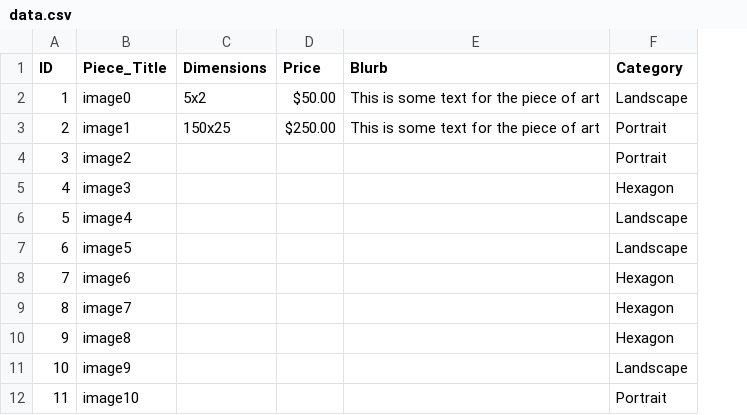
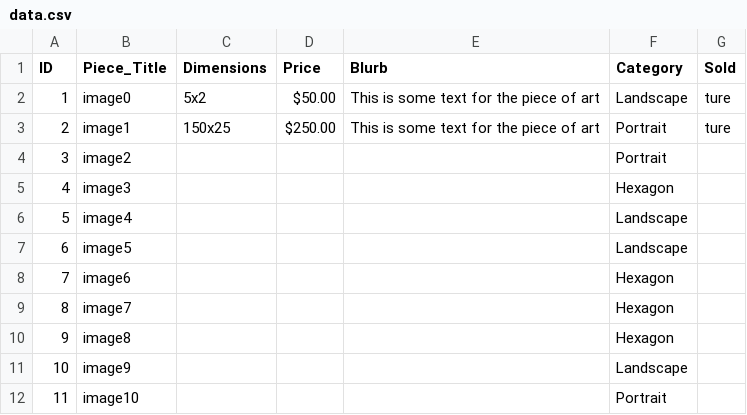
Before and after one commit to dualio26/Julia, a CSV file: content/data.csv, drawn as a sheet; the diff names each change by its address in the sheet, - before the commit and + after, or states it on an @@ line.

Commit message:
Carousel fixed, Form working, aniamted logo, page content included

```diff
--- a/content/data.csv
+++ b/content/data.csv
+column G (Sold), rows 2-3: ture | ture
```
Also changed, not shown: 14 other files.
